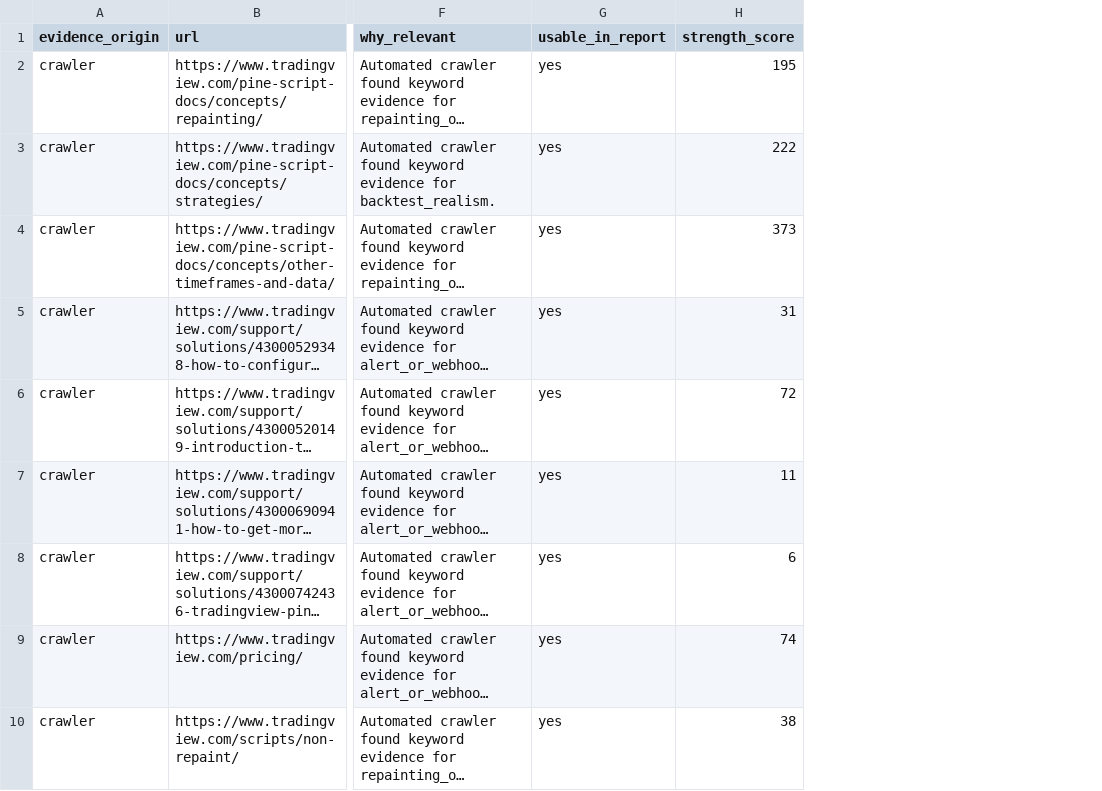
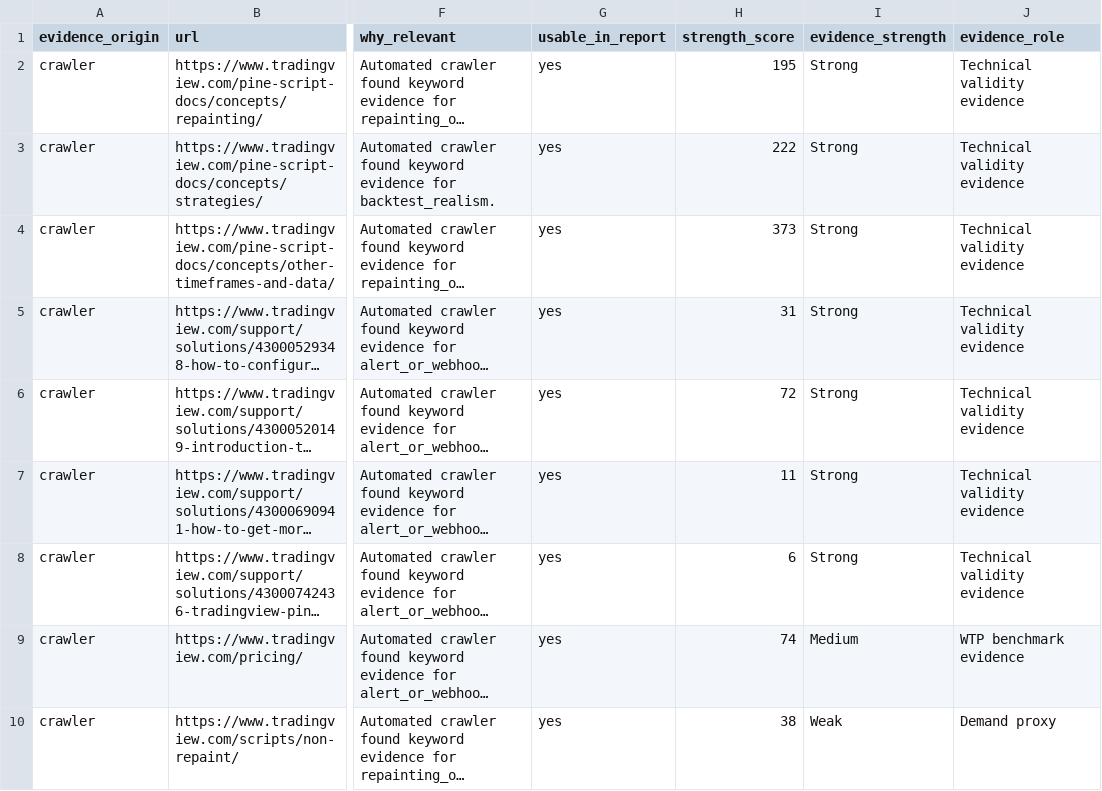
Before and after one commit to r12922076/bda_final, a CSV file: docs/data/combined_evidence_snapshot.csv, drawn as a sheet; only a part is shown, gaps mark what is left out; long unchanged cells end in …; the diff names each change by its address in the sheet, - before the commit and + after, or states it on an @@ line.

Commit message:
Refine PineGuard evidence governance and report

```diff
--- a/docs/data/combined_evidence_snapshot.csv
+++ b/docs/data/combined_evidence_snapshot.csv
+column I (evidence_strength), rows 2-10: Strong | Strong | Strong | Strong | Strong | Strong | Strong | Medium | Weak
+column J (evidence_role), rows 2-10: Technical validity evidence | Technical validity evidence | Technical validity evidence | Technical validity evidence | Technical validity evidence | Technical validity evidence | Technical validity evidence | WTP benchmark evidence | Demand proxy
```
Also changed, not shown: 22 other files.
